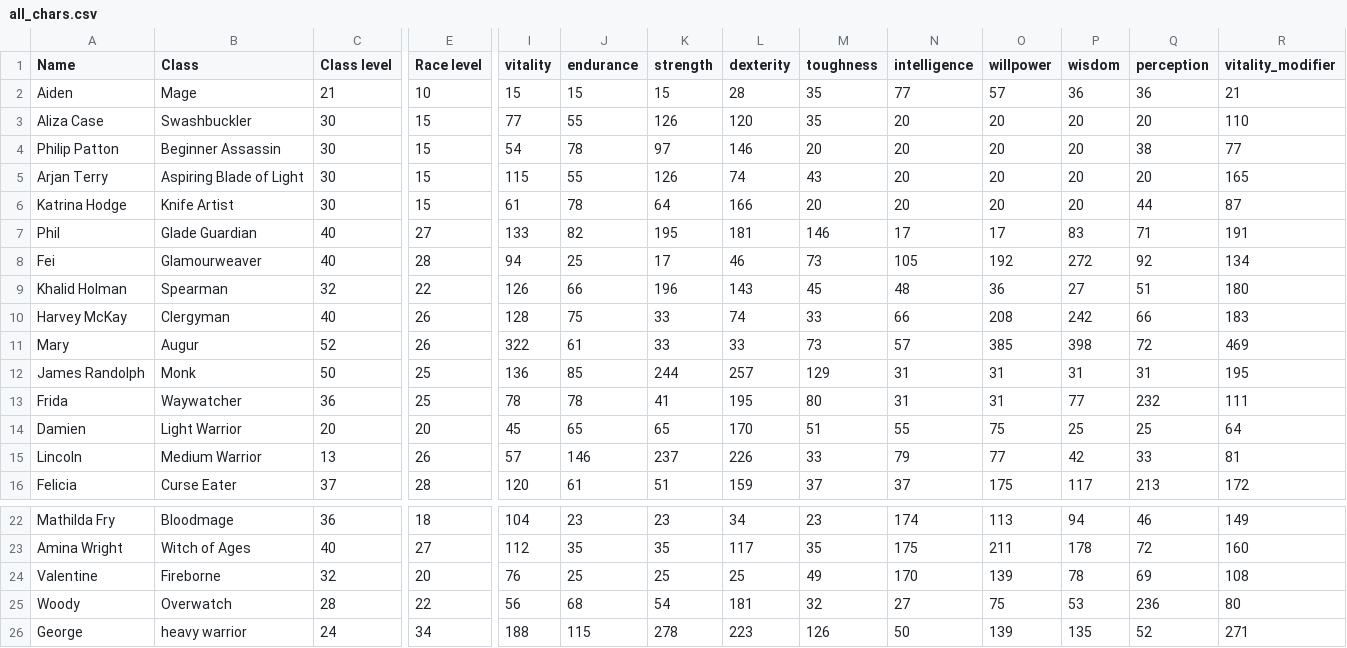
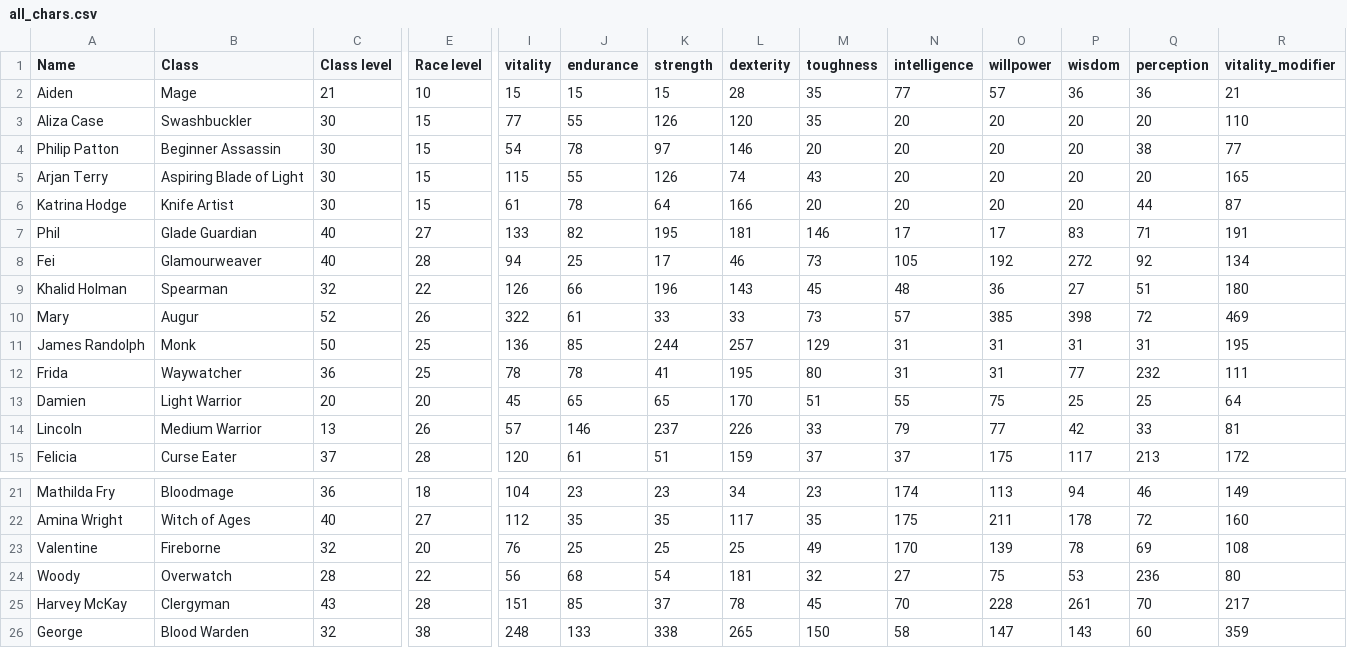
Before and after one commit to Zandolfus/Aspects-of-Power, a CSV file: python/all_chars.csv, drawn as a sheet; only a part is shown, gaps mark what is left out; removed rows and columns are numbered as before the commit, all else as after; rows hold the shown columns only; the diff covers the shown part only; the diff names each change by its address in the sheet, - before the commit and + after, or states it on an @@ line.

```diff
--- a/python/all_chars.csv
+++ b/python/all_chars.csv
-row 10: Harvey McKay | Clergyman | 40 | 26 | 128 | 75 | 33 | 74 | 33 | 66 | 208 | 242 | 66 | 183
+row 25: Harvey McKay | Clergyman | 43 | 28 | 151 | 85 | 37 | 78 | 45 | 70 | 228 | 261 | 70 | 217
-B26 (Class): heavy warrior
+B26 (Class): Blood Warden
-C26 (Class level): 24
+C26 (Class level): 32
-E26 (Race level): 34
+E26 (Race level): 38
-I26 (vitality): 188
+I26 (vitality): 248
-J26 (endurance): 115
+J26 (endurance): 133
-K26 (strength): 278
+K26 (strength): 338
-L26 (dexterity): 223
+L26 (dexterity): 265
-M26 (toughness): 126
+M26 (toughness): 150
-N26 (intelligence): 50
+N26 (intelligence): 58
-O26 (willpower): 139
+O26 (willpower): 147
-P26 (wisdom): 135
+P26 (wisdom): 143
-Q26 (perception): 52
+Q26 (perception): 60
-R26 (vitality_modifier): 271
+R26 (vitality_modifier): 359
```
Also changed, not shown: 8 edited cells elsewhere in this file, 1 other file.
